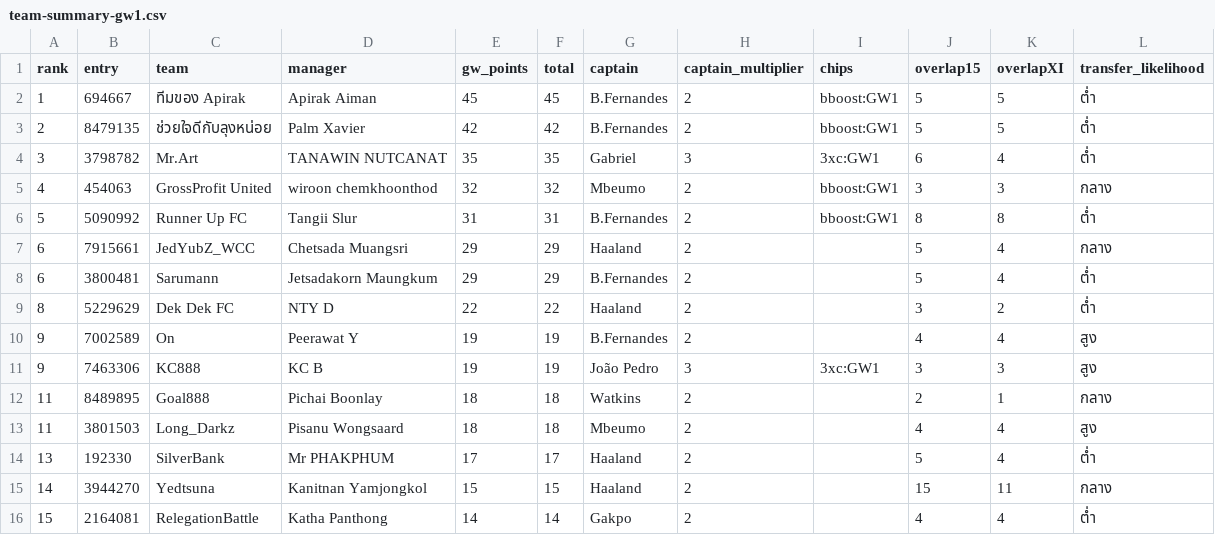
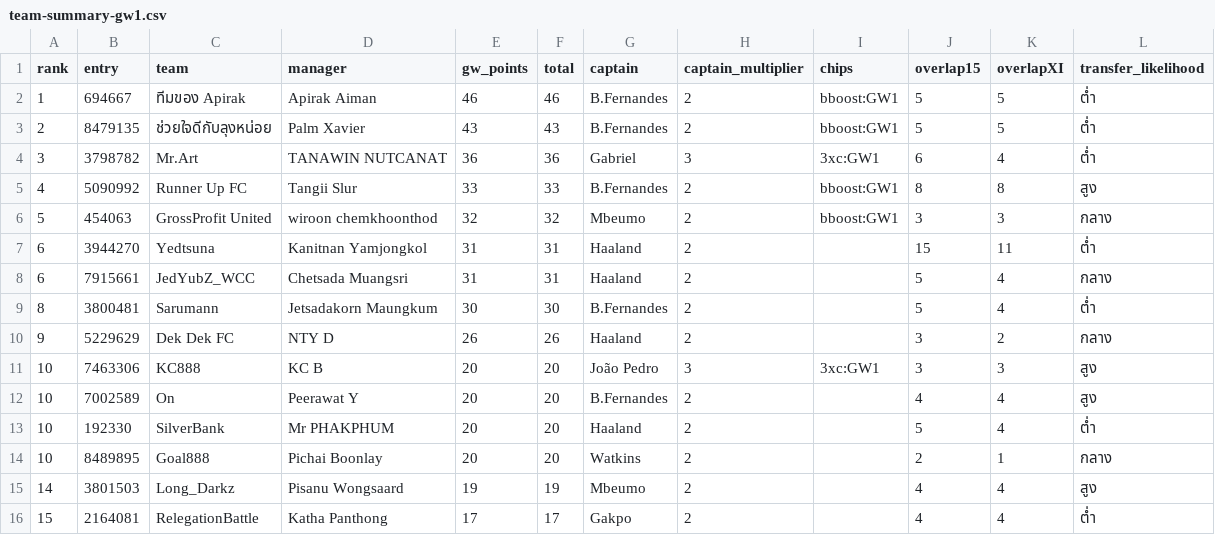
Before and after one commit to kanitnany-cloud/GPTxMe, a CSV file: mini-league/team-summary-gw1.csv, drawn as a sheet.

```diff
--- a/mini-league/team-summary-gw1.csv
+++ b/mini-league/team-summary-gw1.csv
@@ -1,16 +1,16 @@
 rank,entry,team,manager,gw_points,total,captain,captain_multiplier,chips,overlap15,overlapXI,transfer_likelihood
-1,694667,ทีมของ Apirak,Apirak Aiman,45,45,B.Fernandes,2,bboost:GW1,5,5,ต่ำ
-2,8479135,ช่วยใจดีกับลุงหน่อย,Palm Xavier,42,42,B.Fernandes,2,bboost:GW1,5,5,ต่ำ
-3,3798782,Mr.Art,TANAWIN NUTCANAT,35,35,Gabriel,3,3xc:GW1,6,4,ต่ำ
-4,454063,GrossProfit United,wiroon chemkhoonthod,32,32,Mbeumo,2,bboost:GW1,3,3,กลาง
-5,5090992,Runner Up FC,Tangii Slur,31,31,B.Fernandes,2,bboost:GW1,8,8,ต่ำ
-6,7915661,JedYubZ_WCC,Chetsada Muangsri,29,29,Haaland,2,,5,4,กลาง
-6,3800481,Sarumann,Jetsadakorn Maungkum,29,29,B.Fernandes,2,,5,4,ต่ำ
-8,5229629,Dek Dek FC,NTY D,22,22,Haaland,2,,3,2,ต่ำ
-9,7002589,On,Peerawat Y,19,19,B.Fernandes,2,,4,4,สูง
-9,7463306,KC888,KC B,19,19,João Pedro,3,3xc:GW1,3,3,สูง
-11,8489895,Goal888,Pichai Boonlay,18,18,Watkins,2,,2,1,กลาง
-11,3801503,Long_Darkz,Pisanu Wongsaard,18,18,Mbeumo,2,,4,4,สูง
-13,192330,SilverBank,Mr PHAKPHUM,17,17,Haaland,2,,5,4,ต่ำ
-14,3944270,Yedtsuna,Kanitnan Yamjongkol,15,15,Haaland,2,,15,11,กลาง
-15,2164081,RelegationBattle,Katha Panthong,14,14,Gakpo,2,,4,4,ต่ำ
+1,694667,ทีมของ Apirak,Apirak Aiman,46,46,B.Fernandes,2,bboost:GW1,5,5,ต่ำ
+2,8479135,ช่วยใจดีกับลุงหน่อย,Palm Xavier,43,43,B.Fernandes,2,bboost:GW1,5,5,ต่ำ
+3,3798782,Mr.Art,TANAWIN NUTCANAT,36,36,Gabriel,3,3xc:GW1,6,4,ต่ำ
+4,5090992,Runner Up FC,Tangii Slur,33,33,B.Fernandes,2,bboost:GW1,8,8,สูง
+5,454063,GrossProfit United,wiroon chemkhoonthod,32,32,Mbeumo,2,bboost:GW1,3,3,กลาง
+6,3944270,Yedtsuna,Kanitnan Yamjongkol,31,31,Haaland,2,,15,11,ต่ำ
+6,7915661,JedYubZ_WCC,Chetsada Muangsri,31,31,Haaland,2,,5,4,กลาง
+8,3800481,Sarumann,Jetsadakorn Maungkum,30,30,B.Fernandes,2,,5,4,ต่ำ
+9,5229629,Dek Dek FC,NTY D,26,26,Haaland,2,,3,2,กลาง
+10,7463306,KC888,KC B,20,20,João Pedro,3,3xc:GW1,3,3,สูง
+10,7002589,On,Peerawat Y,20,20,B.Fernandes,2,,4,4,สูง
+10,192330,SilverBank,Mr PHAKPHUM,20,20,Haaland,2,,5,4,ต่ำ
+10,8489895,Goal888,Pichai Boonlay,20,20,Watkins,2,,2,1,กลาง
+14,3801503,Long_Darkz,Pisanu Wongsaard,19,19,Mbeumo,2,,4,4,สูง
+15,2164081,RelegationBattle,Katha Panthong,17,17,Gakpo,2,,4,4,ต่ำ
```
Also changed, not shown: mini-league/player-template-gw1.csv, 1 other file.
